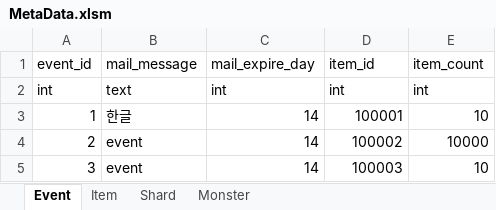
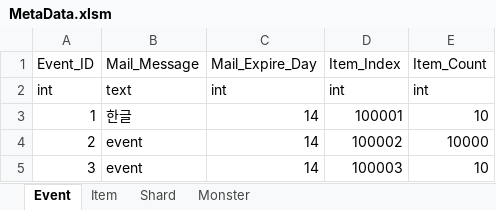
Before and after one commit to ChoiIngon/gamnet, an Excel workbook: example/MetaData/MetaData.xlsm, sheet Event, drawn as a sheet; values as stored, in another font and other column widths than the file's, no borders; removed rows and columns are numbered as before the commit, all else as after; the diff names each change by its address in the sheet, - before the commit and + after, or states it on an @@ line.

```diff
--- a/example/MetaData/MetaData.xlsm (sheet Event)
+++ b/example/MetaData/MetaData.xlsm (sheet Event)
-row 1: event_id | mail_message | mail_expire_day | item_id | item_count
+row 1: Event_ID | Mail_Message | Mail_Expire_Day | Item_Index | Item_Count
```
Also changed, not shown: sheet Item, 17 other files.
